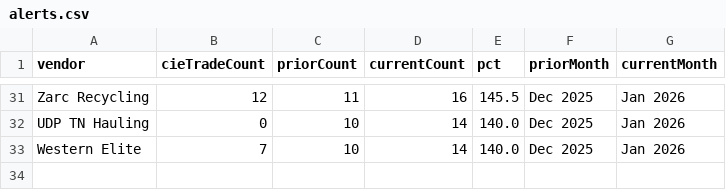
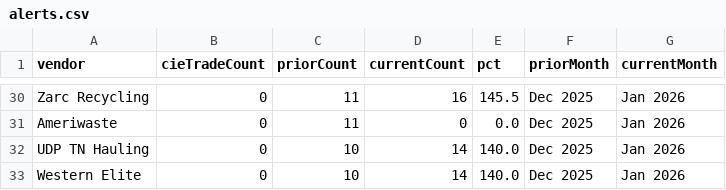
Before and after one commit to shane-wasteology/incoming-bills-dashboard, a CSV file: alerts.csv, drawn as a sheet; only a part is shown, gaps mark what is left out; addresses are those after the commit; the diff covers the shown part only; the diff names each change by its address in the sheet, - before the commit and + after, or states it on an @@ line.

```diff
--- a/alerts.csv
+++ b/alerts.csv
-B30 (cieTradeCount): 12
+B30 (cieTradeCount): 0
+row 31: Ameriwaste | 0 | 11 | 0 | 0.0 | Dec 2025 | Jan 2026
-B33 (cieTradeCount): 7
+B33 (cieTradeCount): 0
```
Also changed, not shown: 3 added rows, 4 removed rows, 1 moved row and 16 edited cells elsewhere in this file.
